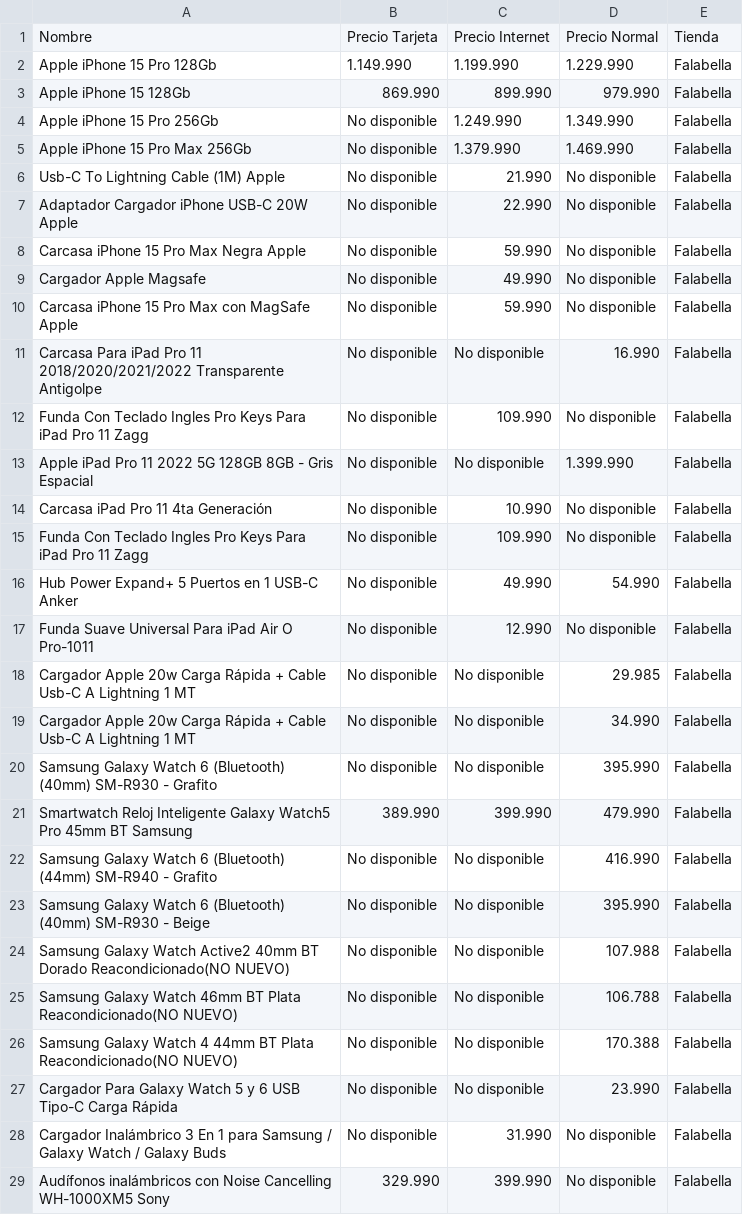
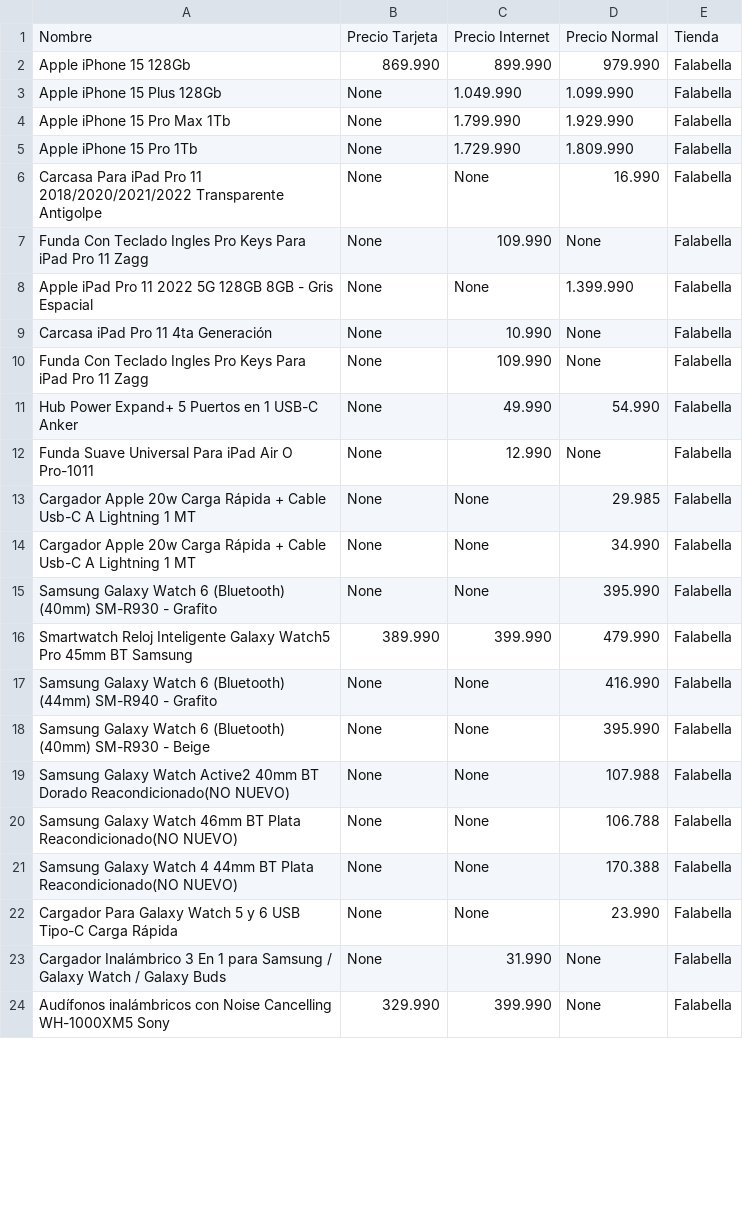
Before and after one commit to joacomm1/Proyceto_Lenguaje, a CSV file: resultados_productos.csv, drawn as a sheet; only a part is shown; the diff covers the shown part only.

Commit message:
cambio no disp a None

```diff
--- a/resultados_productos.csv
+++ b/resultados_productos.csv
@@ -1,29 +1,24 @@
 Nombre,Precio Tarjeta,Precio Internet,Precio Normal,Tienda
-Apple iPhone 15 Pro 128Gb,1.149.990,1.199.990,1.229.990,Falabella
 Apple iPhone 15 128Gb,869.990,899.990,979.990,Falabella
-Apple iPhone 15 Pro 256Gb,No disponible,1.249.990,1.349.990,Falabella
-Apple iPhone 15 Pro Max 256Gb,No disponible,1.379.990,1.469.990,Falabella
-Usb-C To Lightning Cable (1M) Apple,No disponible,21.990,No disponible,Falabella
-Adaptador Cargador iPhone USB-C 20W Apple,No disponible,22.990,No disponible,Falabella
-Carcasa iPhone 15 Pro Max Negra Apple,No disponible,59.990,No disponible,Falabella
-Cargador Apple Magsafe,No disponible,49.990,No disponible,Falabella
-Carcasa iPhone 15 Pro Max con MagSafe Apple,No disponible,59.990,No disponible,Falabella
-Carcasa Para iPad Pro 11 2018/2020/2021/2022 Transparente Antigolpe,No disponible,No disponible,16.990,Falabella
-Funda Con Teclado Ingles Pro Keys Para iPad Pro 11 Zagg,No disponible,109.990,No disponible,Falabella
-Apple iPad Pro 11 2022 5G 128GB 8GB - Gris Espacial,No disponible,No disponible,1.399.990,Falabella
-Carcasa iPad Pro 11 4ta Generación,No disponible,10.990,No disponible,Falabella
-Funda Con Teclado Ingles Pro Keys Para iPad Pro 11 Zagg,No disponible,109.990,No disponible,Falabella
-Hub Power Expand+ 5 Puertos en 1 USB-C Anker,No disponible,49.990,54.990,Falabella
-Funda Suave Universal Para iPad Air O Pro-1011,No disponible,12.990,No disponible,Falabella
-Cargador Apple 20w Carga Rápida + Cable Usb-C A Lightning 1 MT,No disponible,No disponible,29.985,Falabella
-Cargador Apple 20w Carga Rápida + Cable Usb-C A Lightning 1 MT,No disponible,No disponible,34.990,Falabella
-Samsung Galaxy Watch 6 (Bluetooth) (40mm) SM-R930 - Grafito,No disponible,No disponible,395.990,Falabella
+Apple iPhone 15 Plus 128Gb,None,1.049.990,1.099.990,Falabella
+Apple iPhone 15 Pro Max 1Tb,None,1.799.990,1.929.990,Falabella
+Apple iPhone 15 Pro 1Tb,None,1.729.990,1.809.990,Falabella
+Carcasa Para iPad Pro 11 2018/2020/2021/2022 Transparente Antigolpe,None,None,16.990,Falabella
+Funda Con Teclado Ingles Pro Keys Para iPad Pro 11 Zagg,None,109.990,None,Falabella
+Apple iPad Pro 11 2022 5G 128GB 8GB - Gris Espacial,None,None,1.399.990,Falabella
+Carcasa iPad Pro 11 4ta Generación,None,10.990,None,Falabella
+Funda Con Teclado Ingles Pro Keys Para iPad Pro 11 Zagg,None,109.990,None,Falabella
+Hub Power Expand+ 5 Puertos en 1 USB-C Anker,None,49.990,54.990,Falabella
+Funda Suave Universal Para iPad Air O Pro-1011,None,12.990,None,Falabella
+Cargador Apple 20w Carga Rápida + Cable Usb-C A Lightning 1 MT,None,None,29.985,Falabella
+Cargador Apple 20w Carga Rápida + Cable Usb-C A Lightning 1 MT,None,None,34.990,Falabella
+Samsung Galaxy Watch 6 (Bluetooth) (40mm) SM-R930 - Grafito,None,None,395.990,Falabella
 Smartwatch Reloj Inteligente Galaxy Watch5 Pro 45mm BT Samsung,389.990,399.990,479.990,Falabella
-Samsung Galaxy Watch 6 (Bluetooth) (44mm) SM-R940 - Grafito,No disponible,No disponible,416.990,Falabella
-Samsung Galaxy Watch 6 (Bluetooth) (40mm) SM-R930 - Beige,No disponible,No disponible,395.990,Falabella
-Samsung Galaxy Watch Active2 40mm BT Dorado Reacondicionado(NO NUEVO),No disponible,No disponible,107.988,Falabella
-Samsung Galaxy Watch 46mm BT Plata Reacondicionado(NO NUEVO),No disponible,No disponible,106.788,Falabella
-Samsung Galaxy Watch 4 44mm BT Plata Reacondicionado(NO NUEVO),No disponible,No disponible,170.388,Falabella
-Cargador Para Galaxy Watch 5 y 6 USB Tipo-C Carga Rápida,No disponible,No disponible,23.990,Falabella
-Cargador Inalámbrico 3 En 1 para Samsung / Galaxy Watch / Galaxy Buds,No disponible,31.990,No disponible,Falabella
-Audífonos inalámbricos con Noise Cancelling WH-1000XM5 Sony,329.990,399.990,No disponible,Falabella
+Samsung Galaxy Watch 6 (Bluetooth) (44mm) SM-R940 - Grafito,None,None,416.990,Falabella
+Samsung Galaxy Watch 6 (Bluetooth) (40mm) SM-R930 - Beige,None,None,395.990,Falabella
+Samsung Galaxy Watch Active2 40mm BT Dorado Reacondicionado(NO NUEVO),None,None,107.988,Falabella
+Samsung Galaxy Watch 46mm BT Plata Reacondicionado(NO NUEVO),None,None,106.788,Falabella
+Samsung Galaxy Watch 4 44mm BT Plata Reacondicionado(NO NUEVO),None,None,170.388,Falabella
+Cargador Para Galaxy Watch 5 y 6 USB Tipo-C Carga Rápida,None,None,23.990,Falabella
+Cargador Inalámbrico 3 En 1 para Samsung / Galaxy Watch / Galaxy Buds,None,31.990,None,Falabella
+Audífonos inalámbricos con Noise Cancelling WH-1000XM5 Sony,329.990,399.990,None,Falabella
```
Also changed, not shown: 1 added row, 1 removed row and 50 edited cells elsewhere in this file, 2 other files.
